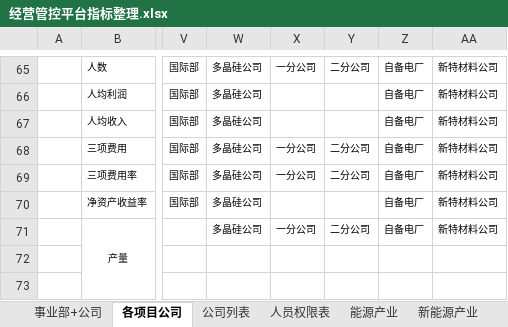
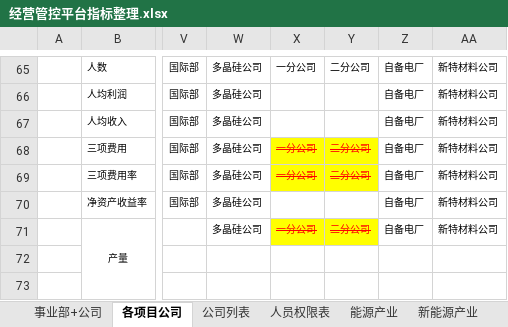
Before and after one commit to Patrick-Wang/TBEA_Repo, an Excel workbook: TBEA/BusinessPerformance/Documentation/经营数据平台-指标/经营管控平台指标整理.xlsx, sheet 各项目公司, drawn as a sheet; only a part is shown, gaps mark what is left out; values as stored, in another font and other column widths than the file's, no borders; charts and pictures not drawn; the diff names each change by its address in the sheet, - before the commit and + after, or states it on an @@ line.

Commit message:
更新多晶硅一分公司与多晶硅二分公司指标

```diff
--- a/TBEA/BusinessPerformance/Documentation/经营数据平台-指标/经营管控平台指标整理.xlsx (sheet 各项目公司)
+++ b/TBEA/BusinessPerformance/Documentation/经营数据平台-指标/经营管控平台指标整理.xlsx (sheet 各项目公司)
@@ X68:Y69 fill: none → #FFFF00, strikethrough: off → on, text colour: black → #FF0000 @@
@@ X71:Y71 fill: none → #FFFF00, strikethrough: off → on, text colour: black → #FF0000 @@
```
